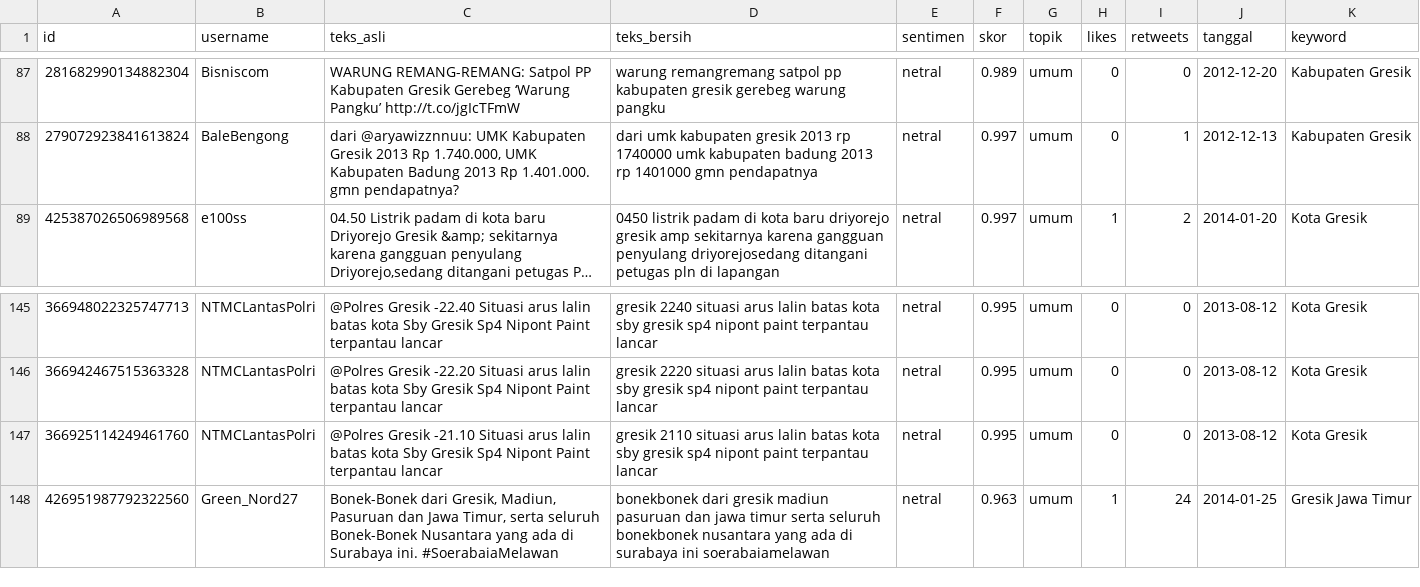
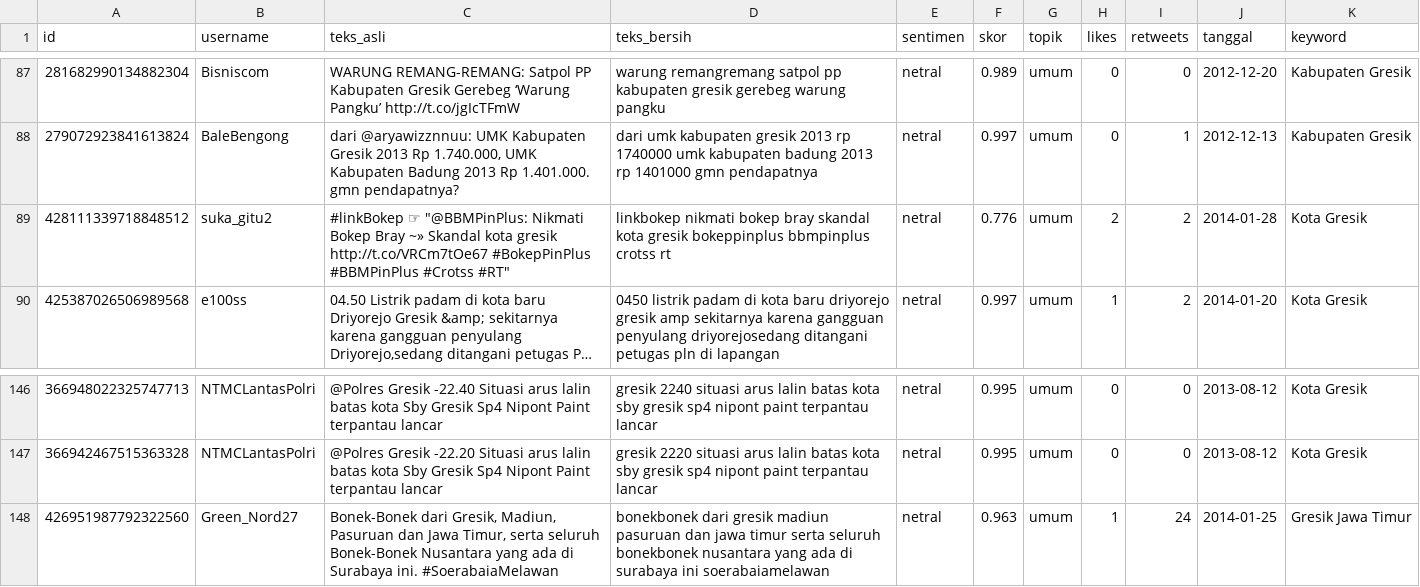
Before and after one commit to Jamas108/otomasi-scraper, a CSV file: output/gresik_sentimen.csv, drawn as a sheet; only a part is shown, gaps mark what is left out; long unchanged cells end in …; removed rows and columns are numbered as before the commit, all else as after; the diff names each change by its address in the sheet, - before the commit and + after, or states it on an @@ line.

```diff
--- a/output/gresik_sentimen.csv
+++ b/output/gresik_sentimen.csv
+row 89: 428111339718848512 | suka_gitu2 | #linkBokep ☞ "@BBMPinPlus: Nikmati Bokep Bray ~» Skandal kota gresik http://t.co/VRCm7tOe67 #BokepPinPlus #BBMPinPlus #Crotss #RT" | linkbokep nikmati bokep bray skandal kota gresik bokeppinplus bbmpinplus crotss rt | netral | 0.776 | umum | 2 | 2 | 2014-01-28 | Kota Gresik
-row 147: 366925114249461760 | NTMCLantasPolri | @Polres Gresik -21.10 Situasi arus lalin batas kota Sby Gresik Sp4 Nipont Paint terpantau lancar | gresik 2110 situasi arus lalin batas kota sby gresik sp4 nipont paint terpantau lancar | netral | 0.995 | umum | 0 | 0 | 2013-08-12 | Kota Gresik
```
Also changed, not shown: 1 other file.
